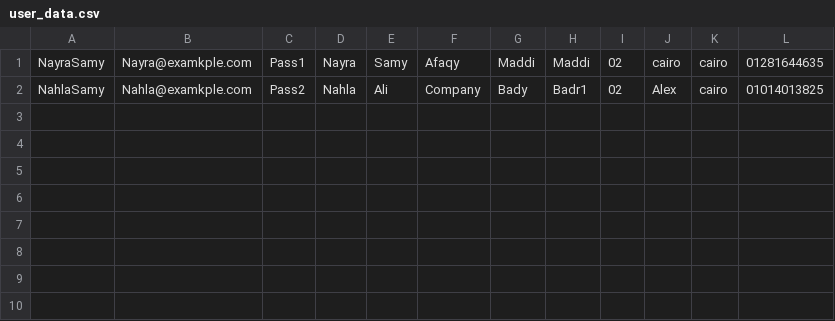
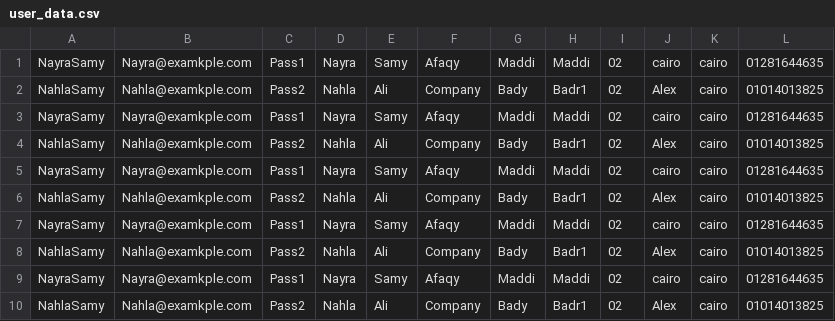
Before and after one commit to nerosamy/automationexercisewebsite, a CSV file: src/main/resources/user_data.csv, drawn as a sheet; the diff names each change by its address in the sheet, - before the commit and + after, or states it on an @@ line.

Commit message:
Update user_data.csv

```diff
--- a/src/main/resources/user_data.csv
+++ b/src/main/resources/user_data.csv
+row 3: NayraSamy | Nayra@examkple.com | Pass1 | Nayra | Samy | Afaqy | Maddi | Maddi | 02 | cairo | cairo | 01281644635
+row 4: NahlaSamy | Nahla@examkple.com | Pass2 | Nahla | Ali | Company | Bady | Badr1 | 02 | Alex | cairo | 01014013825
+row 5: NayraSamy | Nayra@examkple.com | Pass1 | Nayra | Samy | Afaqy | Maddi | Maddi | 02 | cairo | cairo | 01281644635
+row 6: NahlaSamy | Nahla@examkple.com | Pass2 | Nahla | Ali | Company | Bady | Badr1 | 02 | Alex | cairo | 01014013825
+row 7: NayraSamy | Nayra@examkple.com | Pass1 | Nayra | Samy | Afaqy | Maddi | Maddi | 02 | cairo | cairo | 01281644635
+row 8: NahlaSamy | Nahla@examkple.com | Pass2 | Nahla | Ali | Company | Bady | Badr1 | 02 | Alex | cairo | 01014013825
+row 9: NayraSamy | Nayra@examkple.com | Pass1 | Nayra | Samy | Afaqy | Maddi | Maddi | 02 | cairo | cairo | 01281644635
+row 10: NahlaSamy | Nahla@examkple.com | Pass2 | Nahla | Ali | Company | Bady | Badr1 | 02 | Alex | cairo | 01014013825
```
